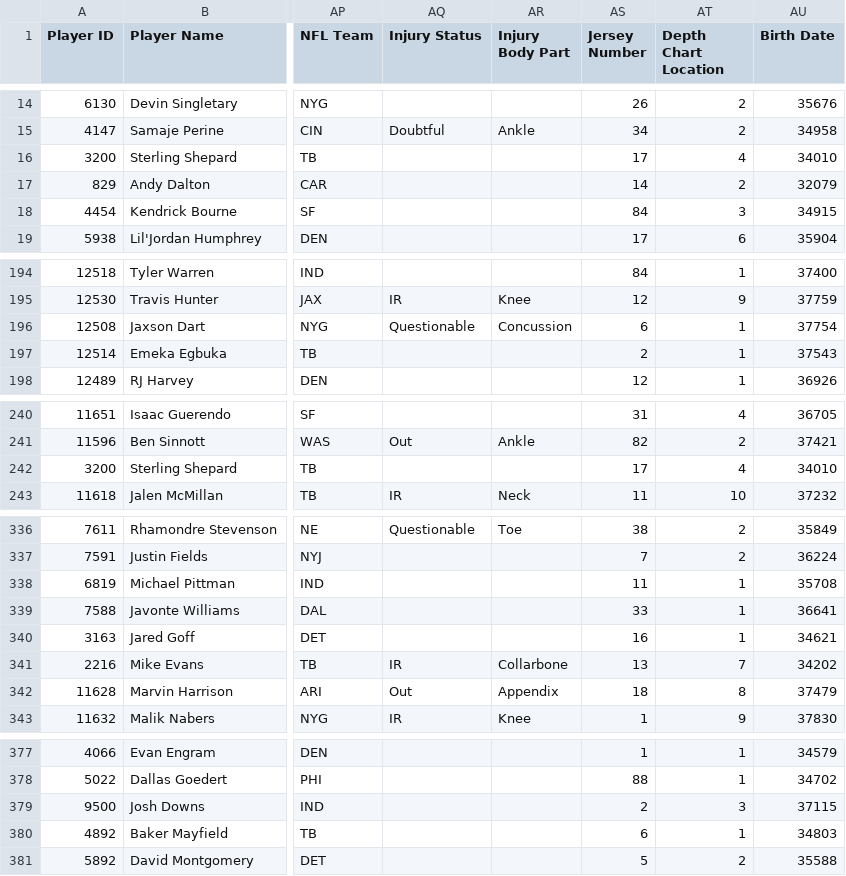
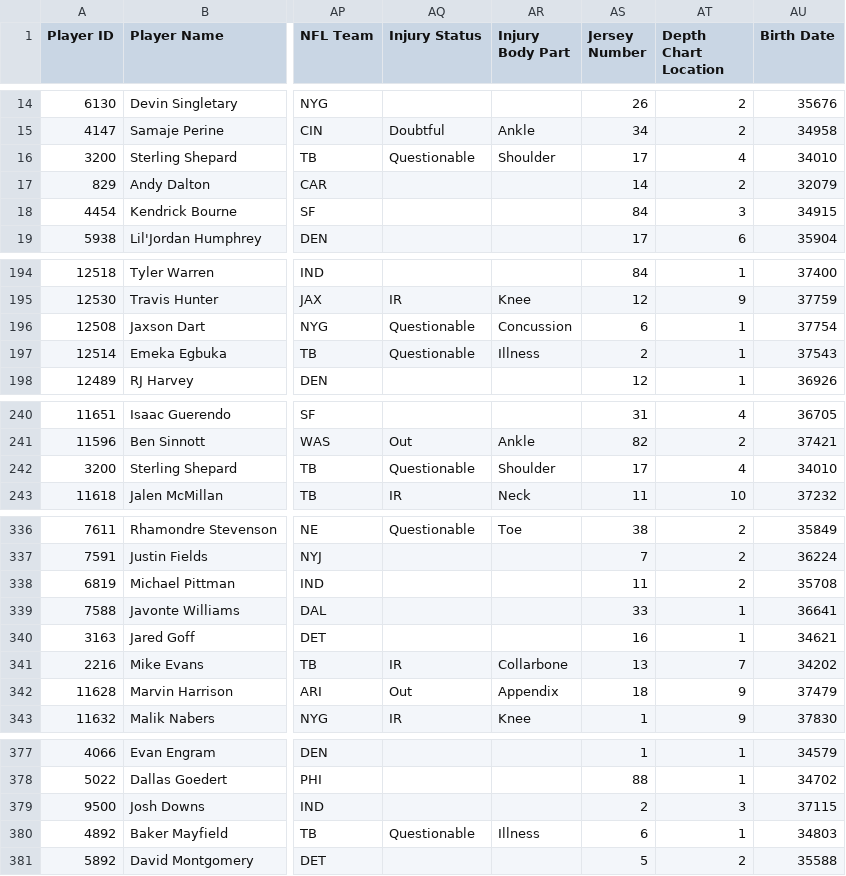
Before and after one commit to lalder95/AGS_Data, a CSV file: CSV/BBB_Contracts.csv, drawn as a sheet; only a part is shown, gaps mark what is left out; the diff covers the shown part only; the diff names each change by its address in the sheet, - before the commit and + after, or states it on an @@ line.

```diff
--- a/CSV/BBB_Contracts.csv
+++ b/CSV/BBB_Contracts.csv
-AQ16 (Injury Status): (empty)
+AQ16 (Injury Status): Questionable
-AR16 (Injury Body Part): (empty)
+AR16 (Injury Body Part): Shoulder
-AQ197 (Injury Status): (empty)
+AQ197 (Injury Status): Questionable
-AR197 (Injury Body Part): (empty)
+AR197 (Injury Body Part): Illness
-AQ242 (Injury Status): (empty)
+AQ242 (Injury Status): Questionable
-AR242 (Injury Body Part): (empty)
+AR242 (Injury Body Part): Shoulder
-AT338 (Depth Chart Location): 1
+AT338 (Depth Chart Location): 2
-AT342 (Depth Chart Location): 8
+AT342 (Depth Chart Location): 9
-AQ380 (Injury Status): (empty)
+AQ380 (Injury Status): Questionable
-AR380 (Injury Body Part): (empty)
+AR380 (Injury Body Part): Illness
```
Also changed, not shown: 16 edited cells elsewhere in this file, 1 other file.
